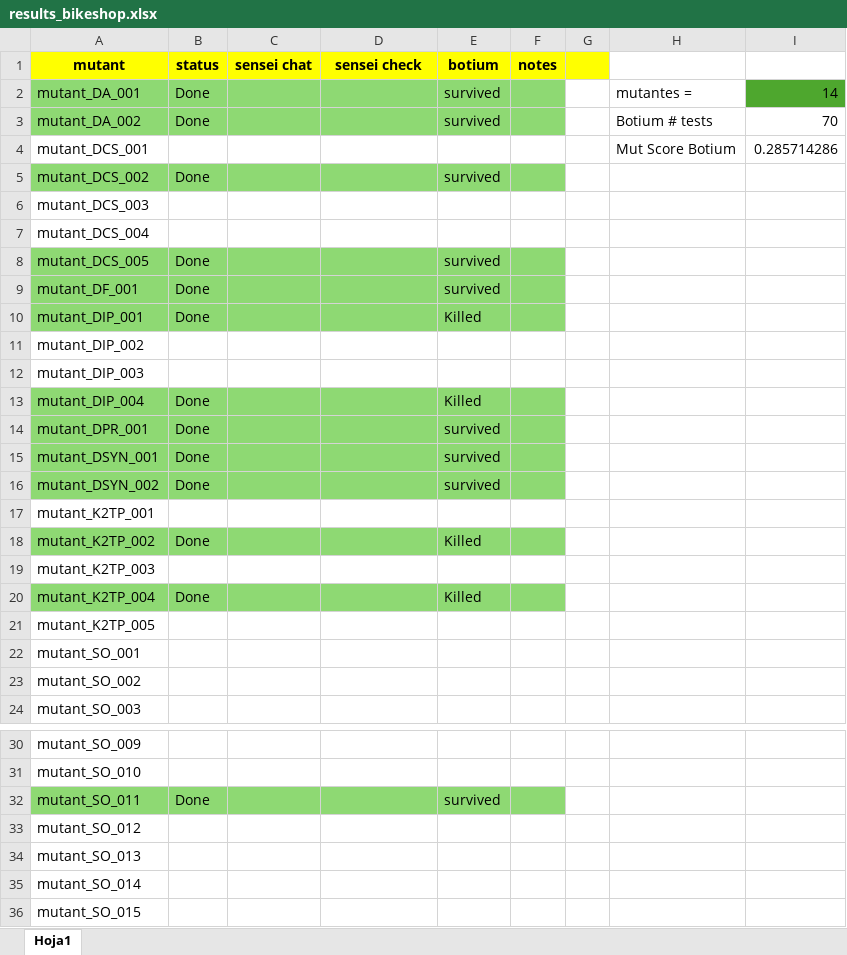
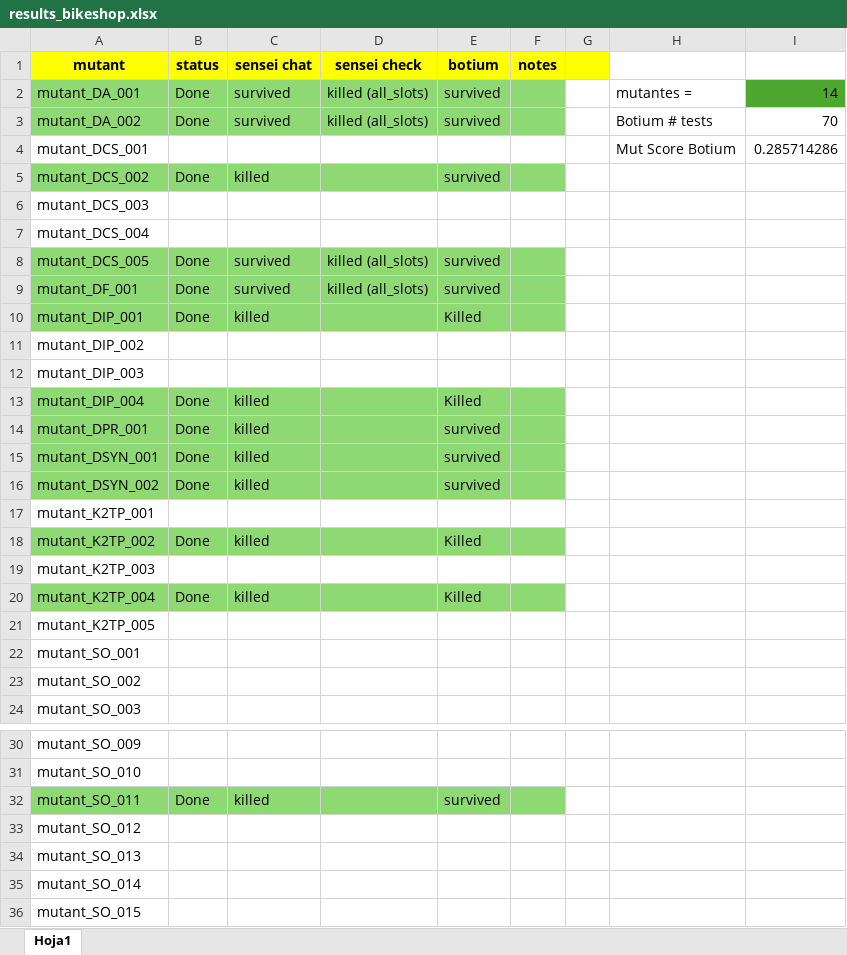
Before and after one commit to satori-chatbots/user-simulator-evaluation, an Excel workbook: mutation-analysis/mutants-rasa/results_bikeshop.xlsx, sheet Hoja1, drawn as a sheet; only a part is shown, gaps mark what is left out; values as stored, in another font and other column widths than the file's, no borders; the diff names each change by its address in the sheet, - before the commit and + after, or states it on an @@ line.

Commit message:
Results bikeshop

```diff
--- a/mutation-analysis/mutants-rasa/results_bikeshop.xlsx (sheet Hoja1)
+++ b/mutation-analysis/mutants-rasa/results_bikeshop.xlsx (sheet Hoja1)
-C2:C3 (sensei chat): (empty)
+C2:C3 (sensei chat): survived
-D2:D3 (sensei check): (empty)
+D2:D3 (sensei check): killed (all_slots)
-C5 (sensei chat): (empty)
+C5 (sensei chat): killed
-C8:C9 (sensei chat): (empty)
+C8:C9 (sensei chat): survived
-D8:D9 (sensei check): (empty)
+D8:D9 (sensei check): killed (all_slots)
-C10 (sensei chat): (empty)
+C10 (sensei chat): killed
-C13:C16 (sensei chat): (empty)
+C13:C16 (sensei chat): killed
-C18 (sensei chat): (empty)
+C18 (sensei chat): killed
-C20 (sensei chat): (empty)
+C20 (sensei chat): killed
-C32 (sensei chat): (empty)
+C32 (sensei chat): killed
```
Also changed, not shown: 26 other files.
